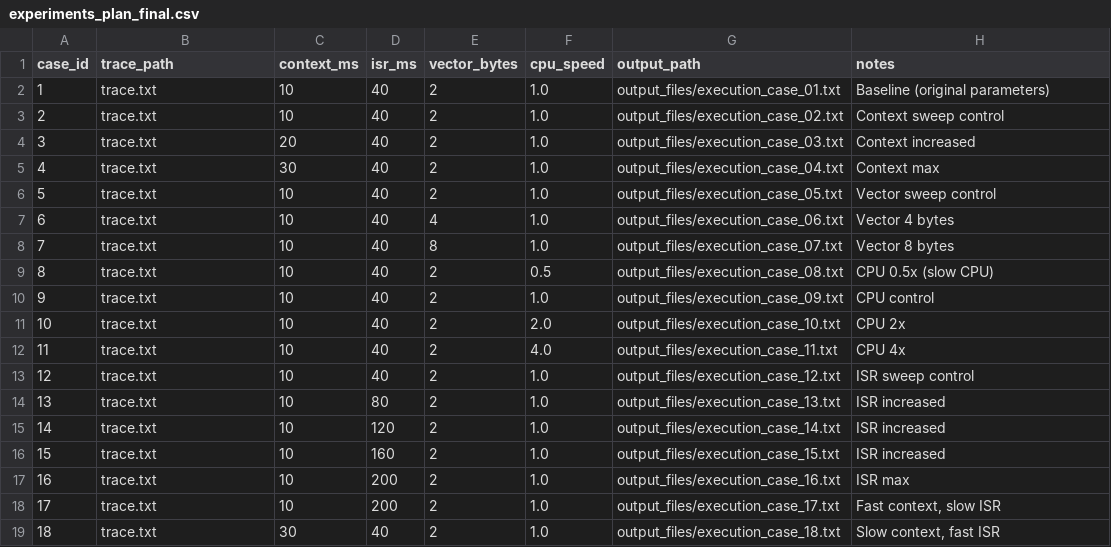
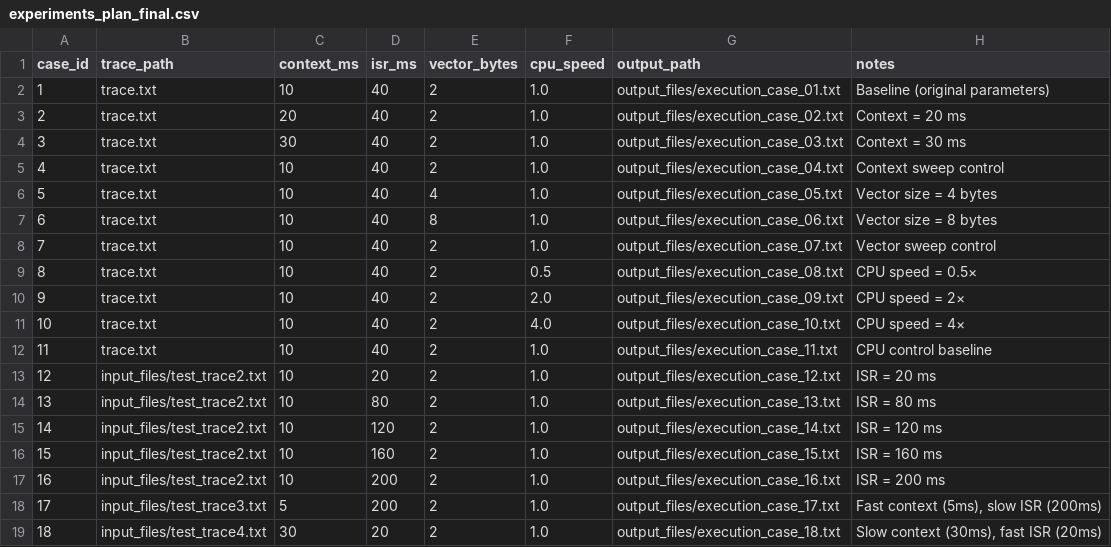
Before and after one commit to CryptidFiles/SYSC4001_A2_P3, a CSV file: experiments_plan_final.csv, drawn as a sheet; only a part is shown; the diff covers the shown part only.

Commit message:
Update batch script, CSV, and outputs for 20 test cases

```diff
--- a/experiments_plan_final.csv
+++ b/experiments_plan_final.csv
@@ -2,18 +2,18 @@ case_id,trace_path,context_ms,isr_ms,vector_bytes,cpu_speed,output_path,notes
 1,trace.txt,10,40,2,1.0,output_files/execution_case_01.txt,Baseline (original parameters)
-2,trace.txt,10,40,2,1.0,output_files/execution_case_02.txt,Context sweep control
-3,trace.txt,20,40,2,1.0,output_files/execution_case_03.txt,Context increased
-4,trace.txt,30,40,2,1.0,output_files/execution_case_04.txt,Context max
-5,trace.txt,10,40,2,1.0,output_files/execution_case_05.txt,Vector sweep control
-6,trace.txt,10,40,4,1.0,output_files/execution_case_06.txt,Vector 4 bytes
-7,trace.txt,10,40,8,1.0,output_files/execution_case_07.txt,Vector 8 bytes
-8,trace.txt,10,40,2,0.5,output_files/execution_case_08.txt,CPU 0.5x (slow CPU)
-9,trace.txt,10,40,2,1.0,output_files/execution_case_09.txt,CPU control
-10,trace.txt,10,40,2,2.0,output_files/execution_case_10.txt,CPU 2x
-11,trace.txt,10,40,2,4.0,output_files/execution_case_11.txt,CPU 4x
-12,trace.txt,10,40,2,1.0,output_files/execution_case_12.txt,ISR sweep control
-13,trace.txt,10,80,2,1.0,output_files/execution_case_13.txt,ISR increased
-14,trace.txt,10,120,2,1.0,output_files/execution_case_14.txt,ISR increased
-15,trace.txt,10,160,2,1.0,output_files/execution_case_15.txt,ISR increased
-16,trace.txt,10,200,2,1.0,output_files/execution_case_16.txt,ISR max
-17,trace.txt,10,200,2,1.0,output_files/execution_case_17.txt,"Fast context, slow ISR"
-18,trace.txt,30,40,2,1.0,output_files/execution_case_18.txt,"Slow context, fast ISR"
+2,trace.txt,20,40,2,1.0,output_files/execution_case_02.txt,Context = 20 ms
+3,trace.txt,30,40,2,1.0,output_files/execution_case_03.txt,Context = 30 ms
+4,trace.txt,10,40,2,1.0,output_files/execution_case_04.txt,Context sweep control
+5,trace.txt,10,40,4,1.0,output_files/execution_case_05.txt,Vector size = 4 bytes
+6,trace.txt,10,40,8,1.0,output_files/execution_case_06.txt,Vector size = 8 bytes
+7,trace.txt,10,40,2,1.0,output_files/execution_case_07.txt,Vector sweep control
+8,trace.txt,10,40,2,0.5,output_files/execution_case_08.txt,CPU speed = 0.5×
+9,trace.txt,10,40,2,2.0,output_files/execution_case_09.txt,CPU speed = 2×
+10,trace.txt,10,40,2,4.0,output_files/execution_case_10.txt,CPU speed = 4×
+11,trace.txt,10,40,2,1.0,output_files/execution_case_11.txt,CPU control baseline
+12,input_files/test_trace2.txt,10,20,2,1.0,output_files/execution_case_12.txt,ISR = 20 ms
+13,input_files/test_trace2.txt,10,80,2,1.0,output_files/execution_case_13.txt,ISR = 80 ms
+14,input_files/test_trace2.txt,10,120,2,1.0,output_files/execution_case_14.txt,ISR = 120 ms
+15,input_files/test_trace2.txt,10,160,2,1.0,output_files/execution_case_15.txt,ISR = 160 ms
+16,input_files/test_trace2.txt,10,200,2,1.0,output_files/execution_case_16.txt,ISR = 200 ms
+17,input_files/test_trace3.txt,5,200,2,1.0,output_files/execution_case_17.txt,"Fast context (5ms), slow ISR (200ms)"
+18,input_files/test_trace4.txt,30,20,2,1.0,output_files/execution_case_18.txt,"Slow context (30ms), fast ISR (20ms)"
```
Also changed, not shown: 9 edited cells elsewhere in this file, 25 other files.
